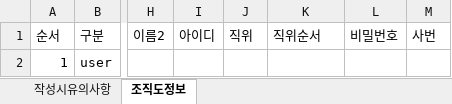
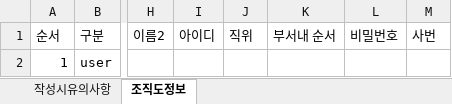
Before and after one commit to Shim8934/refactor_ezFlow4Java, an Excel workbook: docs/tech/조직도 등록메뉴얼.xlsx, sheet 조직도정보, drawn as a sheet; only a part is shown, gaps mark what is left out; values as stored, in another font and other column widths than the file's, no borders; the diff names each change by its address in the sheet, - before the commit and + after, or states it on an @@ line.

Commit message:
조직도 등록메뉴얼.xlsx 업데이트

```diff
--- a/docs/tech/조직도 등록메뉴얼.xlsx (sheet 조직도정보)
+++ b/docs/tech/조직도 등록메뉴얼.xlsx (sheet 조직도정보)
-K1: 직위순서
+K1: 부서내 순서
```
Also changed, not shown: charts or pictures.
